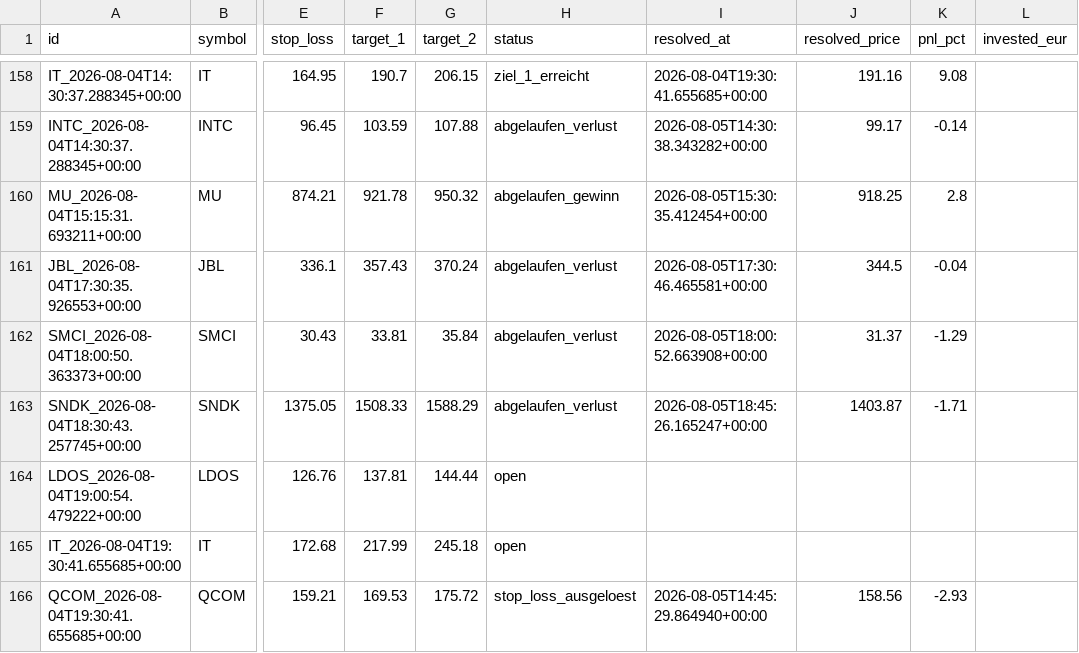
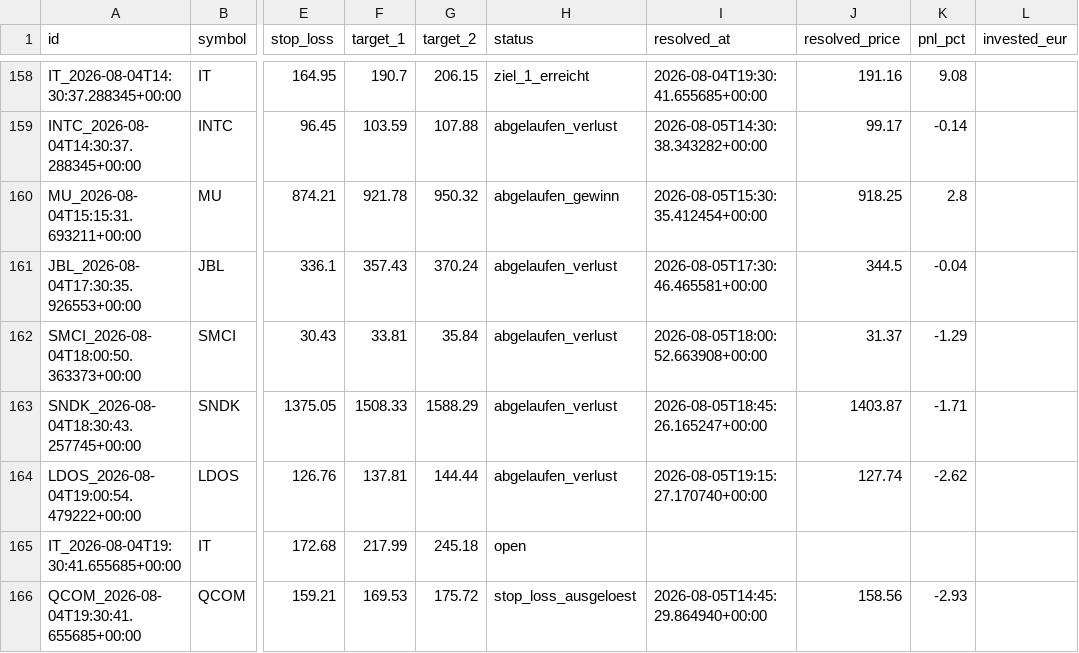
Before and after one commit to luiswolny-dot/Trading-Gehirn, a CSV file: data/recommendations_log.csv, drawn as a sheet; only a part is shown, gaps mark what is left out; the diff names each change by its address in the sheet, - before the commit and + after, or states it on an @@ line.

```diff
--- a/data/recommendations_log.csv
+++ b/data/recommendations_log.csv
-H164 (status): open
+H164 (status): abgelaufen_verlust
-I164 (resolved_at): (empty)
+I164 (resolved_at): 2026-08-05T19:15:27.170740+00:00
-J164 (resolved_price): (empty)
+J164 (resolved_price): 127.74
-K164 (pnl_pct): (empty)
+K164 (pnl_pct): -2.62
```
Also changed, not shown: 35 other files.
